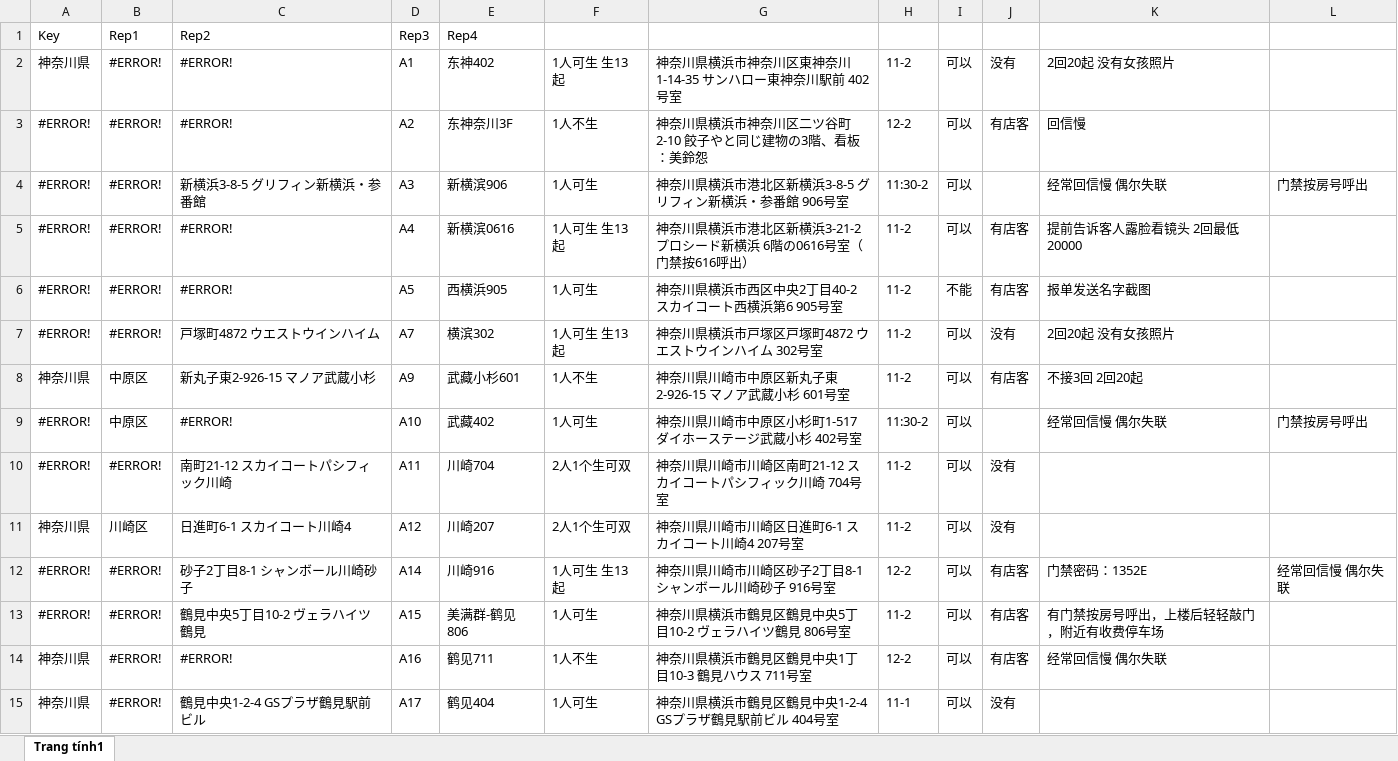
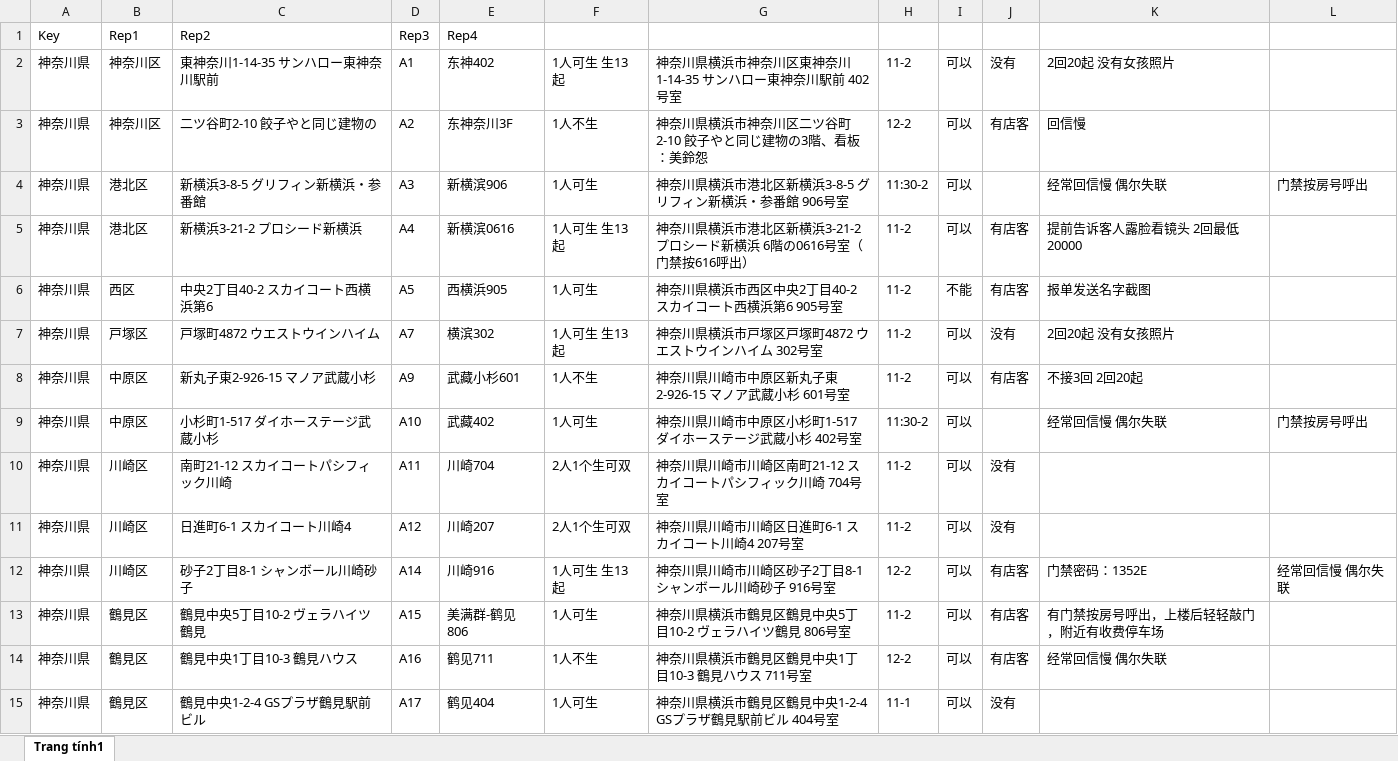
Before and after one commit to vhd0/telegram-template-bot, an Excel workbook: rep.xlsx, sheet Trang tính1, drawn as a sheet; only a part is shown; values as stored, in another font and other column widths than the file's, no cell formats; charts and pictures not drawn; the diff covers the shown part only; the diff names each change by its address in the sheet, - before the commit and + after, or states it on an @@ line.

Commit message:
Auto update rep.xlsx from Google Sheets values

```diff
--- a/rep.xlsx (sheet Trang tính1)
+++ b/rep.xlsx (sheet Trang tính1)
-B2:B3: #ERROR!
+B2:B3: 神奈川区
-C2: #ERROR!
+C2: 東神奈川1-14-35 サンハロー東神奈川駅前
-A3:A7: #ERROR!
+A3:A7: 神奈川県
-C3: #ERROR!
+C3: 二ツ谷町2-10 餃子やと同じ建物の
-B4:B5: #ERROR!
+B4:B5: 港北区
-C5: #ERROR!
+C5: 新横浜3-21-2 プロシード新横浜
-B6: #ERROR!
+B6: 西区
-C6: #ERROR!
+C6: 中央2丁目40-2 スカイコート西横浜第6
-B7: #ERROR!
+B7: 戸塚区
-A9:A10: #ERROR!
+A9:A10: 神奈川県
-C9: #ERROR!
+C9: 小杉町1-517 ダイホーステージ武蔵小杉
-B10: #ERROR!
+B10: 川崎区
-A12:A13: #ERROR!
+A12:A13: 神奈川県
-B12: #ERROR!
+B12: 川崎区
-B13:B15: #ERROR!
+B13:B15: 鶴見区
-C14: #ERROR!
+C14: 鶴見中央1丁目10-3 鶴見ハウス
```
Also changed, not shown: 521 edited cells elsewhere in this sheet, cell formats.
